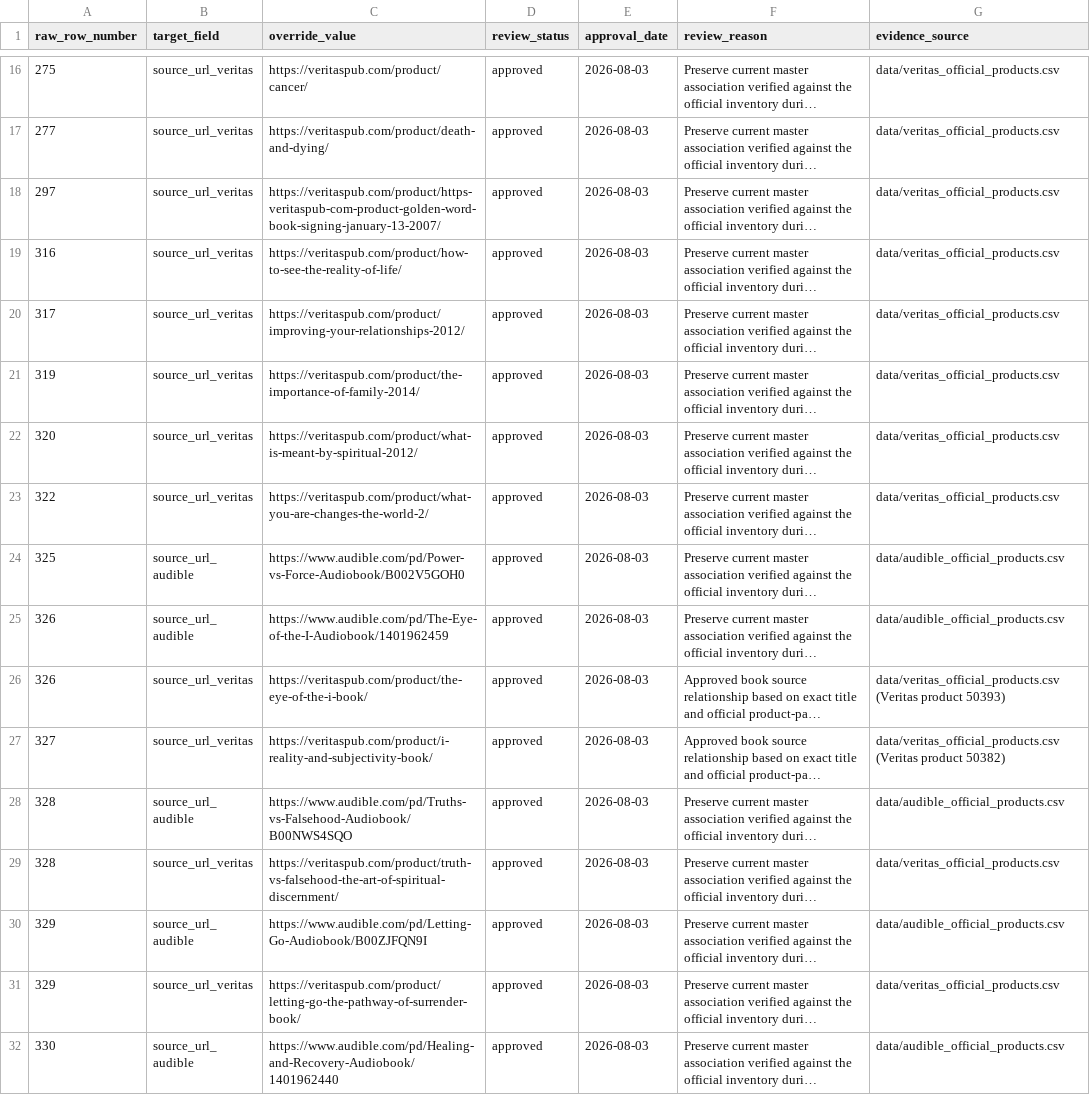
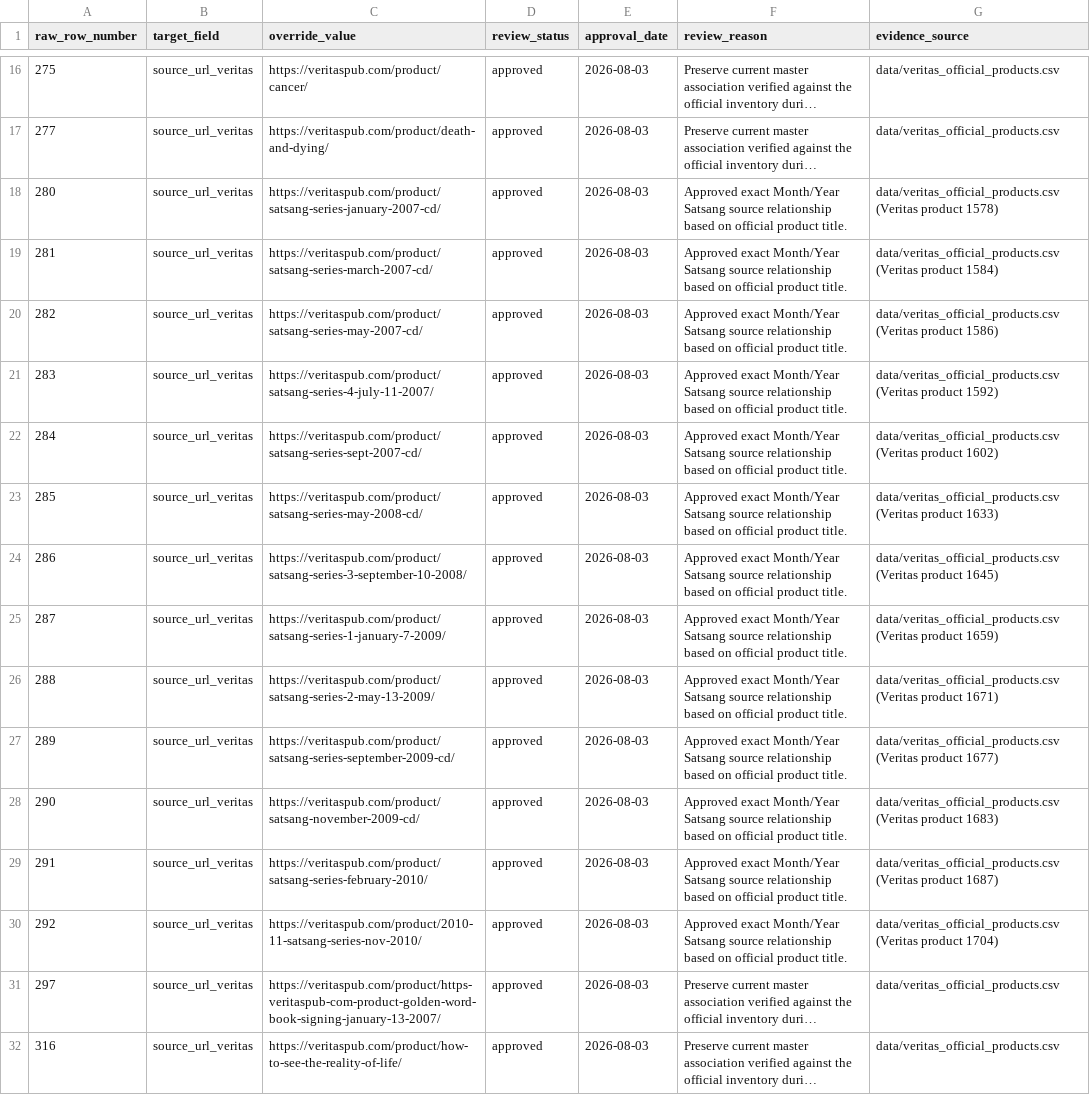
Before and after one commit to 56eli/docsheet, a CSV file: data/research_master_source_overrides.csv, drawn as a sheet; only a part is shown, gaps mark what is left out; the shorter side is filled out with more unchanged rows; long unchanged cells end in …; the diff names each change by its address in the sheet, - before the commit and + after, or states it on an @@ line.

```diff
--- a/data/research_master_source_overrides.csv
+++ b/data/research_master_source_overrides.csv
+row 18: 280 | source_url_veritas | https://veritaspub.com/product/satsang-series-january-2007-cd/ | approved | 2026-08-03 | Approved exact Month/Year Satsang source relationship based on official product title. | data/veritas_official_products.csv (Veritas product 1578)
+row 19: 281 | source_url_veritas | https://veritaspub.com/product/satsang-series-march-2007-cd/ | approved | 2026-08-03 | Approved exact Month/Year Satsang source relationship based on official product title. | data/veritas_official_products.csv (Veritas product 1584)
+row 20: 282 | source_url_veritas | https://veritaspub.com/product/satsang-series-may-2007-cd/ | approved | 2026-08-03 | Approved exact Month/Year Satsang source relationship based on official product title. | data/veritas_official_products.csv (Veritas product 1586)
+row 21: 283 | source_url_veritas | https://veritaspub.com/product/satsang-series-4-july-11-2007/ | approved | 2026-08-03 | Approved exact Month/Year Satsang source relationship based on official product title. | data/veritas_official_products.csv (Veritas product 1592)
+row 22: 284 | source_url_veritas | https://veritaspub.com/product/satsang-series-sept-2007-cd/ | approved | 2026-08-03 | Approved exact Month/Year Satsang source relationship based on official product title. | data/veritas_official_products.csv (Veritas product 1602)
+row 23: 285 | source_url_veritas | https://veritaspub.com/product/satsang-series-may-2008-cd/ | approved | 2026-08-03 | Approved exact Month/Year Satsang source relationship based on official product title. | data/veritas_official_products.csv (Veritas product 1633)
+row 24: 286 | source_url_veritas | https://veritaspub.com/product/satsang-series-3-september-10-2008/ | approved | 2026-08-03 | Approved exact Month/Year Satsang source relationship based on official product title. | data/veritas_official_products.csv (Veritas product 1645)
+row 25: 287 | source_url_veritas | https://veritaspub.com/product/satsang-series-1-january-7-2009/ | approved | 2026-08-03 | Approved exact Month/Year Satsang source relationship based on official product title. | data/veritas_official_products.csv (Veritas product 1659)
+row 26: 288 | source_url_veritas | https://veritaspub.com/product/satsang-series-2-may-13-2009/ | approved | 2026-08-03 | Approved exact Month/Year Satsang source relationship based on official product title. | data/veritas_official_products.csv (Veritas product 1671)
+row 27: 289 | source_url_veritas | https://veritaspub.com/product/satsang-series-september-2009-cd/ | approved | 2026-08-03 | Approved exact Month/Year Satsang source relationship based on official product title. | data/veritas_official_products.csv (Veritas product 1677)
+row 28: 290 | source_url_veritas | https://veritaspub.com/product/satsang-november-2009-cd/ | approved | 2026-08-03 | Approved exact Month/Year Satsang source relationship based on official product title. | data/veritas_official_products.csv (Veritas product 1683)
+row 29: 291 | source_url_veritas | https://veritaspub.com/product/satsang-series-february-2010/ | approved | 2026-08-03 | Approved exact Month/Year Satsang source relationship based on official product title. | data/veritas_official_products.csv (Veritas product 1687)
+row 30: 292 | source_url_veritas | https://veritaspub.com/product/2010-11-satsang-series-nov-2010/ | approved | 2026-08-03 | Approved exact Month/Year Satsang source relationship based on official product title. | data/veritas_official_products.csv (Veritas product 1704)
```
Also changed, not shown: data/product_relationships.csv, data/research_master_draft.csv, 15 other files.
